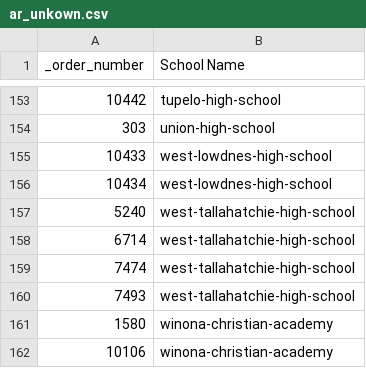
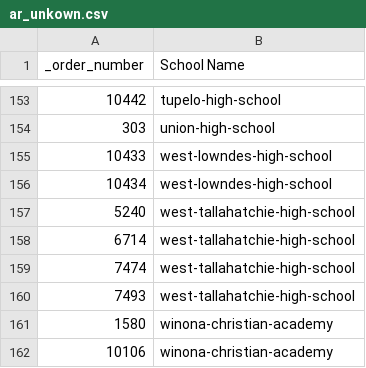
Before and after one commit to hrawson79/datasets, a CSV file: ar_unkown.csv, drawn as a sheet; only a part is shown, gaps mark what is left out.

Commit message:
Update ar_unkown.csv

```diff
--- a/ar_unkown.csv
+++ b/ar_unkown.csv
@@ -154,4 +154,4 @@ _order_number,School Name
 303,union-high-school
-10433,west-lowdnes-high-school
-10434,west-lowdnes-high-school
+10433,west-lowndes-high-school
+10434,west-lowndes-high-school
 5240,west-tallahatchie-high-school
```
